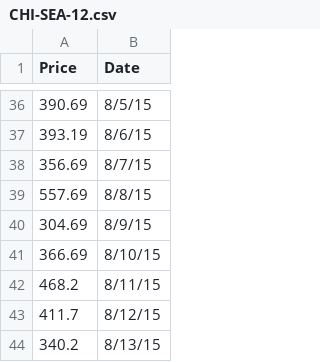
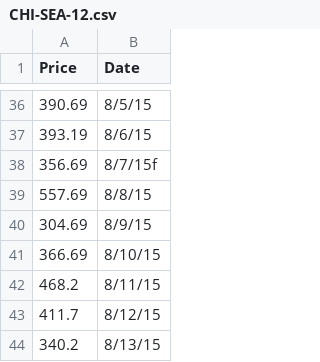
Before and after one commit to pranavsundriyal/day-away, a CSV file: src/main/resources/data/CHI-SEA-12.csv, drawn as a sheet; only a part is shown, gaps mark what is left out.

Commit message:
ADDing more data

```diff
--- a/src/main/resources/data/CHI-SEA-12.csv
+++ b/src/main/resources/data/CHI-SEA-12.csv
@@ -37,3 +37,3 @@ Price,Date
 393.19,8/6/15
-356.69,8/7/15
+356.69,8/7/15f
 557.69,8/8/15
```
Also changed, not shown: 4 other files.
